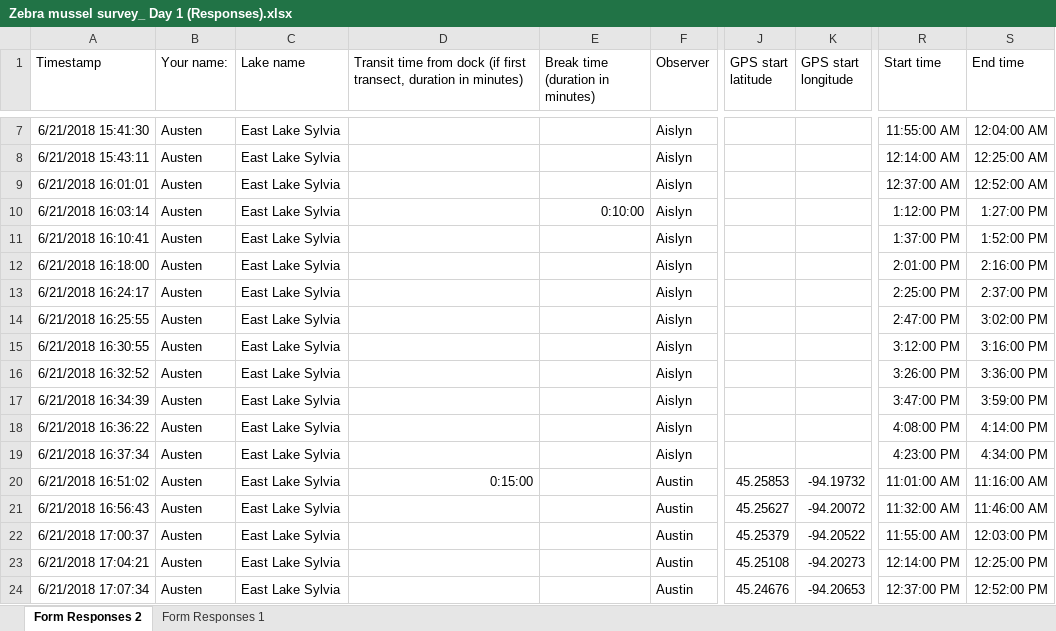
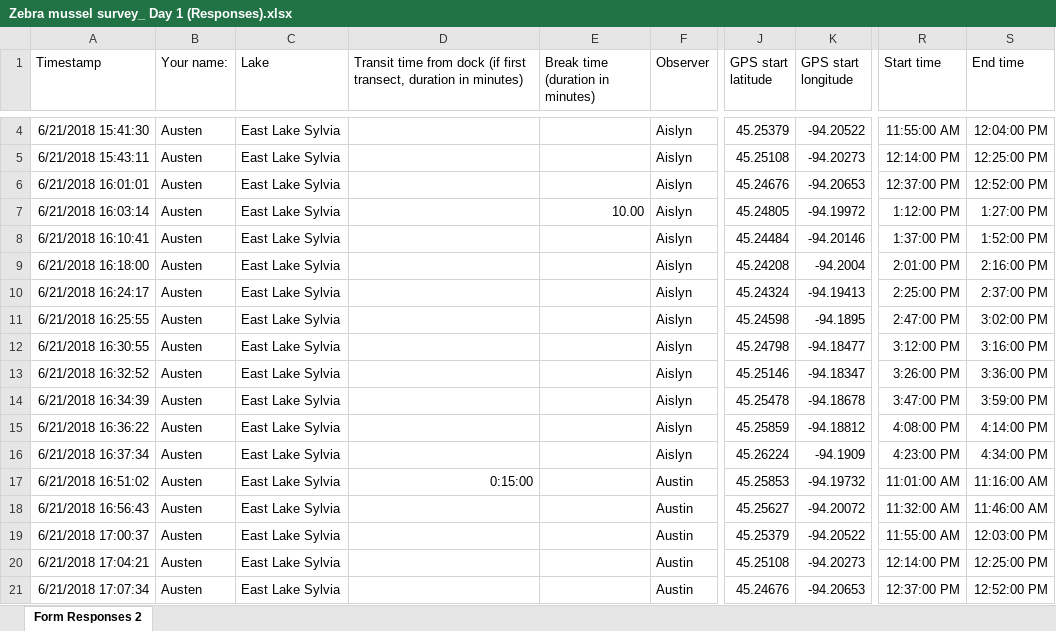
Before and after one commit to troutinthemilk/Zeebs-Season2, an Excel workbook: Data/Season2/Zebra mussel survey_ Day 1 (Responses).xlsx, sheet Form Responses 2, drawn as a sheet; only a part is shown, gaps mark what is left out; values as stored, in another font and other column widths than the file's, no borders; conditional formats not drawn; addresses are those after the commit; the diff covers the shown part only; the diff names each change by its address in the sheet, - before the commit and + after, or states it on an @@ line.

Commit message:
Added time efficiency analysis

```diff
--- a/Data/Season2/Zebra mussel survey_ Day 1 (Responses).xlsx (sheet Form Responses 2)
+++ b/Data/Season2/Zebra mussel survey_ Day 1 (Responses).xlsx (sheet Form Responses 2)
-sheet tab: Form Responses 1
-C1: Lake name
+C1: Lake
-J4 (GPS start latitude): (empty)
+J4 (GPS start latitude): 45.25379
-K4 (GPS start longitude): (empty)
+K4 (GPS start longitude): -94.20522
-S4 (End time): 12:04:00 AM
+S4 (End time): 12:04:00 PM
-J5 (GPS start latitude): (empty)
+J5 (GPS start latitude): 45.25108
-K5 (GPS start longitude): (empty)
+K5 (GPS start longitude): -94.20273
-R5 (Start time): 12:14:00 AM
+R5 (Start time): 12:14:00 PM
-S5 (End time): 12:25:00 AM
+S5 (End time): 12:25:00 PM
-J6 (GPS start latitude): (empty)
+J6 (GPS start latitude): 45.24676
-K6 (GPS start longitude): (empty)
+K6 (GPS start longitude): -94.20653
-R6 (Start time): 12:37:00 AM
+R6 (Start time): 12:37:00 PM
-S6 (End time): 12:52:00 AM
+S6 (End time): 12:52:00 PM
-E7 (Break time (duration in minutes)): 0:10:00
+E7 (Break time (duration in minutes)): 10.00
-J7 (GPS start latitude): (empty)
+J7 (GPS start latitude): 45.24805
-K7 (GPS start longitude): (empty)
+K7 (GPS start longitude): -94.19972
-J8 (GPS start latitude): (empty)
+J8 (GPS start latitude): 45.24484
-K8 (GPS start longitude): (empty)
+K8 (GPS start longitude): -94.20146
-J9 (GPS start latitude): (empty)
+J9 (GPS start latitude): 45.24208
-K9 (GPS start longitude): (empty)
+K9 (GPS start longitude): -94.2004
-J10 (GPS start latitude): (empty)
+J10 (GPS start latitude): 45.24324
-K10 (GPS start longitude): (empty)
+K10 (GPS start longitude): -94.19413
-J11 (GPS start latitude): (empty)
+J11 (GPS start latitude): 45.24598
-K11 (GPS start longitude): (empty)
+K11 (GPS start longitude): -94.1895
-J12 (GPS start latitude): (empty)
+J12 (GPS start latitude): 45.24798
-K12 (GPS start longitude): (empty)
+K12 (GPS start longitude): -94.18477
-J13 (GPS start latitude): (empty)
+J13 (GPS start latitude): 45.25146
-K13 (GPS start longitude): (empty)
+K13 (GPS start longitude): -94.18347
-J14 (GPS start latitude): (empty)
+J14 (GPS start latitude): 45.25478
-K14 (GPS start longitude): (empty)
+K14 (GPS start longitude): -94.18678
-J15 (GPS start latitude): (empty)
+J15 (GPS start latitude): 45.25859
-K15 (GPS start longitude): (empty)
+K15 (GPS start longitude): -94.18812
-J16 (GPS start latitude): (empty)
+J16 (GPS start latitude): 45.26224
-K16 (GPS start longitude): (empty)
+K16 (GPS start longitude): -94.1909
```
Also changed, not shown: 3 removed rows and 6 edited cells elsewhere in this sheet, 3 other files.
